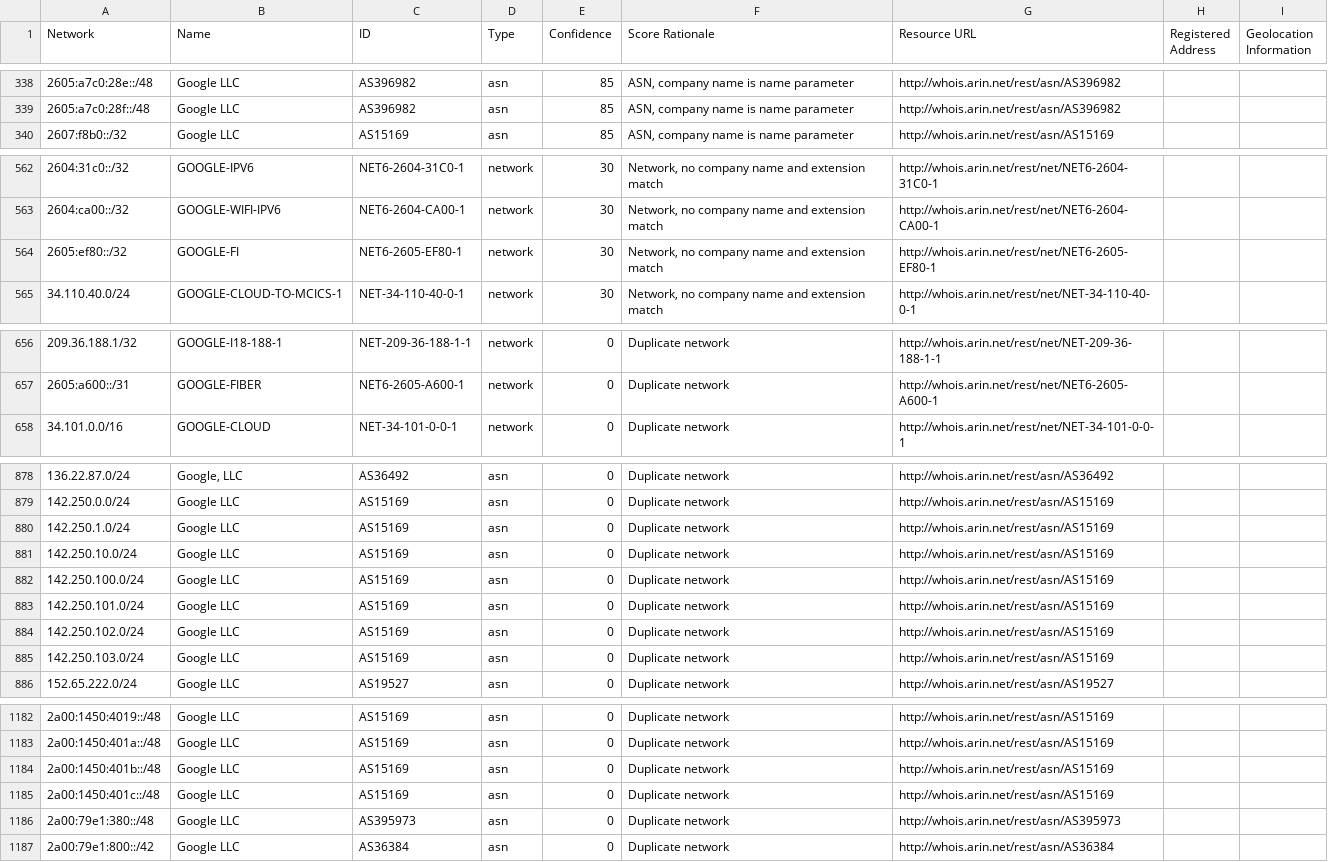
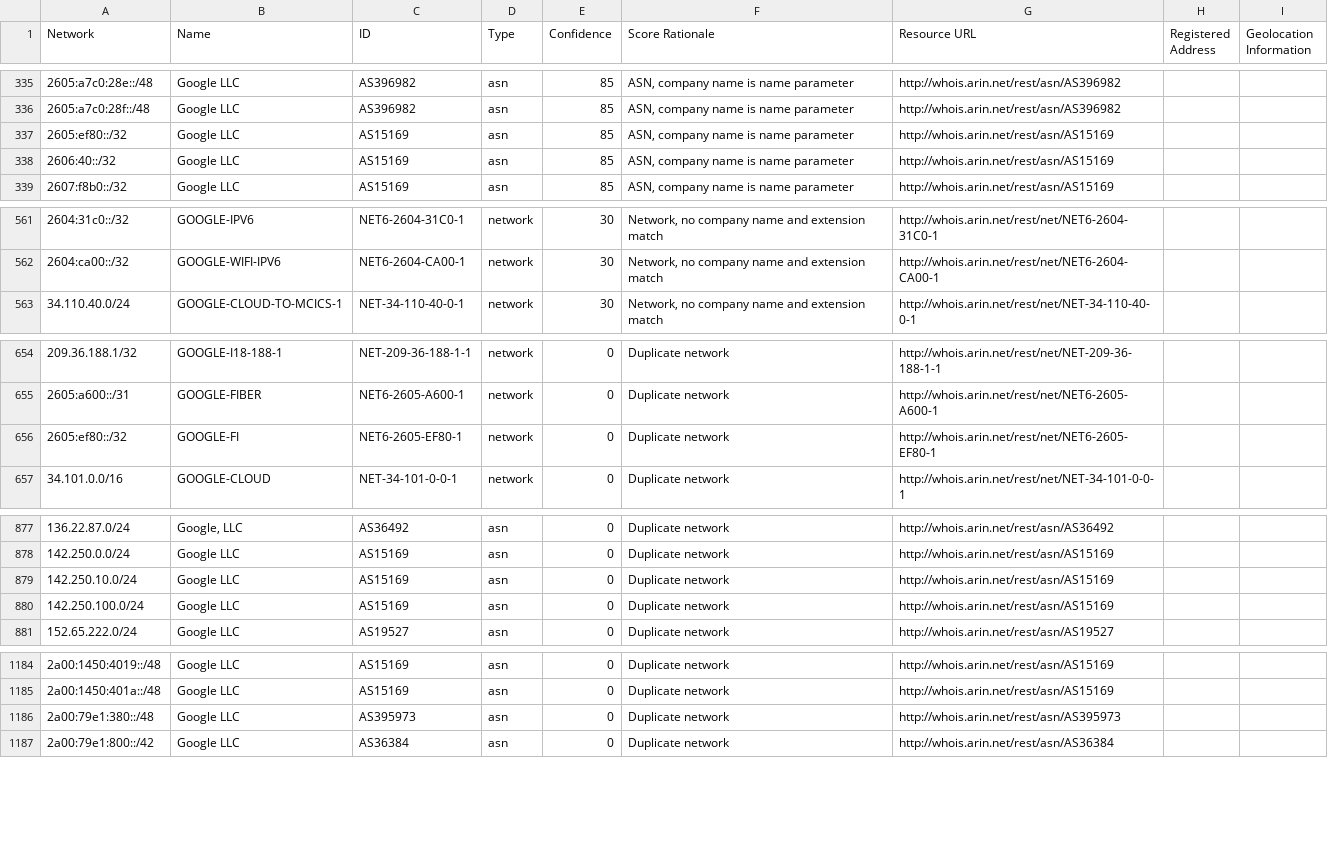
Before and after one commit to venkataramanab/NetblockTool, a CSV file: data/Google.csv, drawn as a sheet; only a part is shown, gaps mark what is left out; removed rows and columns are numbered as before the commit, all else as after; the diff covers the shown part only; the diff names each change by its address in the sheet, - before the commit and + after, or states it on an @@ line.

```diff
--- a/data/Google.csv
+++ b/data/Google.csv
+row 337: 2605:ef80::/32 | Google LLC | AS15169 | asn | 85 | ASN, company name is name parameter | http://whois.arin.net/rest/asn/AS15169
+row 338: 2606:40::/32 | Google LLC | AS15169 | asn | 85 | ASN, company name is name parameter | http://whois.arin.net/rest/asn/AS15169
-row 564: 2605:ef80::/32 | GOOGLE-FI | NET6-2605-EF80-1 | network | 30 | Network, no company name and extension match | http://whois.arin.net/rest/net/NET6-2605-EF80-1
+row 656: 2605:ef80::/32 | GOOGLE-FI | NET6-2605-EF80-1 | network | 0 | Duplicate network | http://whois.arin.net/rest/net/NET6-2605-EF80-1
-row 880: 142.250.1.0/24 | Google LLC | AS15169 | asn | 0 | Duplicate network | http://whois.arin.net/rest/asn/AS15169
-row 883: 142.250.101.0/24 | Google LLC | AS15169 | asn | 0 | Duplicate network | http://whois.arin.net/rest/asn/AS15169
-row 884: 142.250.102.0/24 | Google LLC | AS15169 | asn | 0 | Duplicate network | http://whois.arin.net/rest/asn/AS15169
-row 885: 142.250.103.0/24 | Google LLC | AS15169 | asn | 0 | Duplicate network | http://whois.arin.net/rest/asn/AS15169
-row 1184: 2a00:1450:401b::/48 | Google LLC | AS15169 | asn | 0 | Duplicate network | http://whois.arin.net/rest/asn/AS15169
-row 1185: 2a00:1450:401c::/48 | Google LLC | AS15169 | asn | 0 | Duplicate network | http://whois.arin.net/rest/asn/AS15169
```
Also changed, not shown: 11 added rows, 7 removed rows and 1 edited cell elsewhere in this file.
